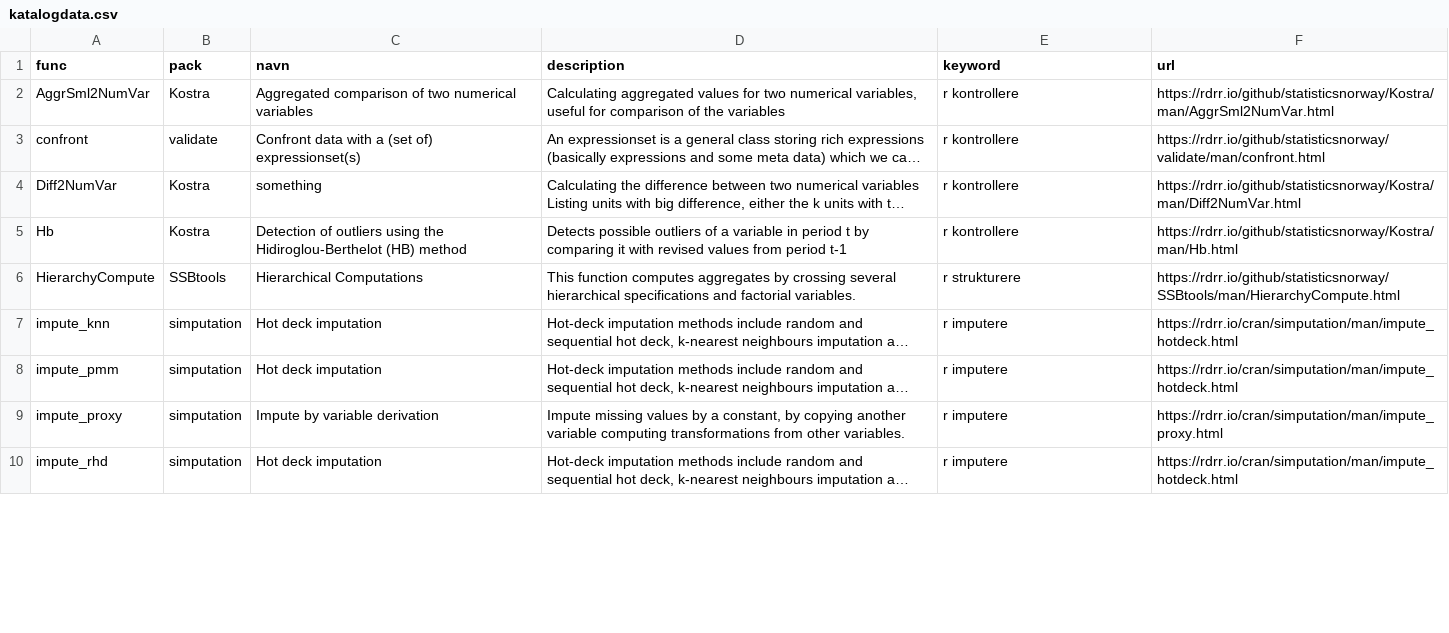
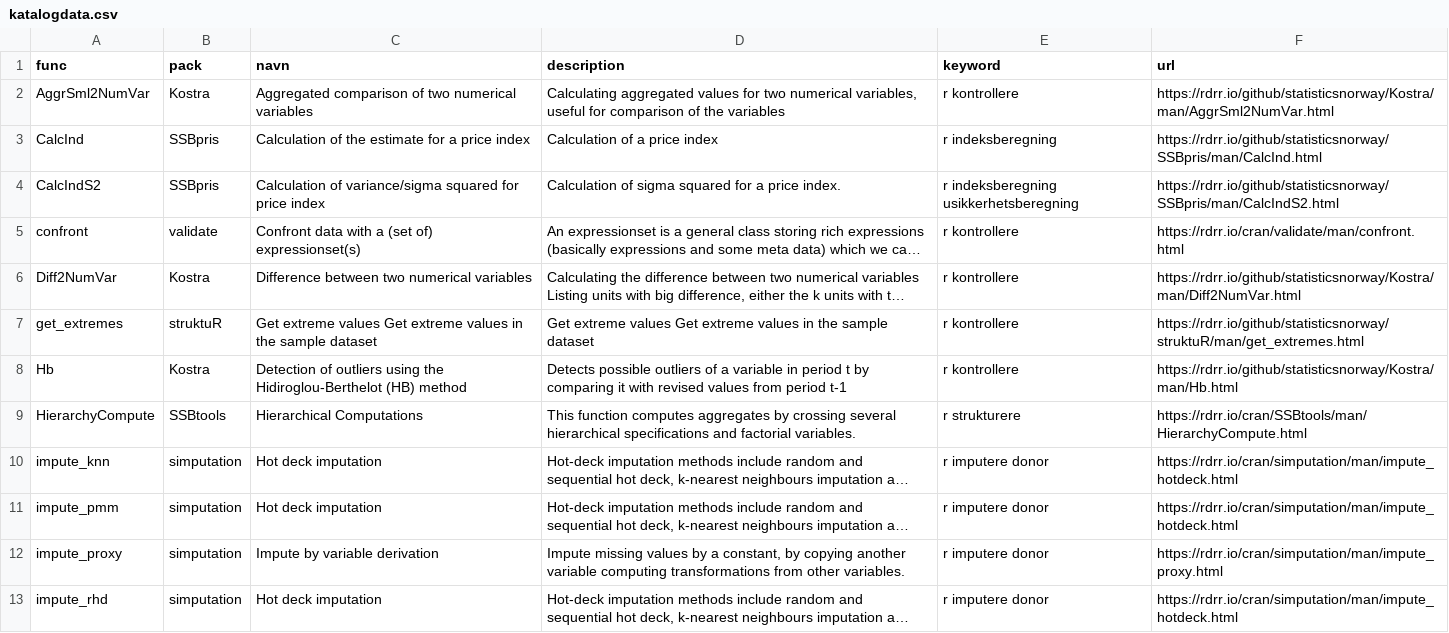
Before and after one commit to statisticsnorway/ssb-metodebiblioteket, a CSV file: katalogdata.csv, drawn as a sheet; only a part is shown; long unchanged cells end in …; addresses are those after the commit; the diff covers the shown part only; the diff names each change by its address in the sheet, - before the commit and + after, or states it on an @@ line.

Commit message:
Updated katalogue

```diff
--- a/katalogdata.csv
+++ b/katalogdata.csv
+row 3: CalcInd | SSBpris | Calculation of the estimate for a price index | Calculation of a price index | r indeksberegning | https://rdrr.io/github/statisticsnorway/SSBpris/man/CalcInd.html
+row 4: CalcIndS2 | SSBpris | Calculation of variance/sigma squared for price index | Calculation of sigma squared for a price index. | r indeksberegning usikkerhetsberegning | https://rdrr.io/github/statisticsnorway/SSBpris/man/CalcIndS2.html
-F5 (url): https://rdrr.io/github/statisticsnorway/validate/man/confront.html
+F5 (url): https://rdrr.io/cran/validate/man/confront.html
-C6 (navn): something
+C6 (navn): Difference between two numerical variables
+row 7: get_extremes | struktuR | Get extreme values Get extreme values in the sample dataset | Get extreme values Get extreme values in the sample dataset | r kontrollere | https://rdrr.io/github/statisticsnorway/struktuR/man/get_extremes.html
-F9 (url): https://rdrr.io/github/statisticsnorway/SSBtools/man/HierarchyCompute.html
+F9 (url): https://rdrr.io/cran/SSBtools/man/HierarchyCompute.html
-E10:E13 (keyword): r imputere
+E10:E13 (keyword): r imputere donor
```
Also changed, not shown: 1 added row and 3 edited cells elsewhere in this file.
